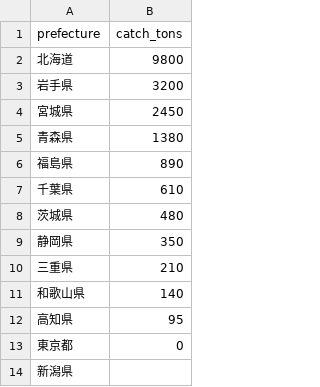
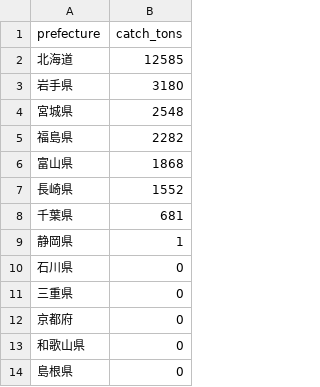
Before and after one commit to ucdu10-alt/private, a CSV file: public/data/fish/sanma/prefecture.csv, drawn as a sheet.

```diff
--- a/public/data/fish/sanma/prefecture.csv
+++ b/public/data/fish/sanma/prefecture.csv
@@ -1,14 +1,14 @@
 prefecture,catch_tons
-北海道,9800
-岩手県,3200
-宮城県,2450
-青森県,1380
-福島県,890
-千葉県,610
-茨城県,480
-静岡県,350
-三重県,210
-和歌山県,140
-高知県,95
-東京都,0
-新潟県,
+北海道,12585
+岩手県,3180
+宮城県,2548
+福島県,2282
+富山県,1868
+長崎県,1552
+千葉県,681
+静岡県,1
+石川県,0
+三重県,0
+京都府,0
+和歌山県,0
+島根県,0
```
Also changed, not shown: 2 other files.
